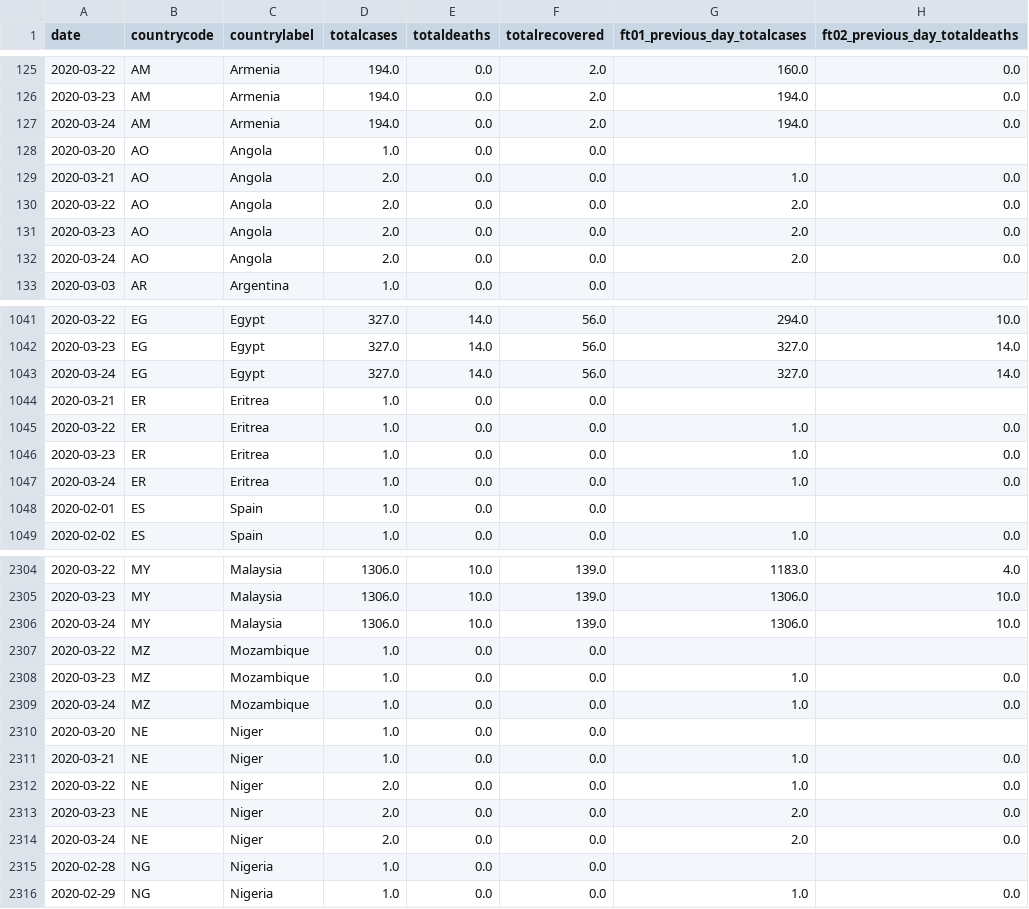
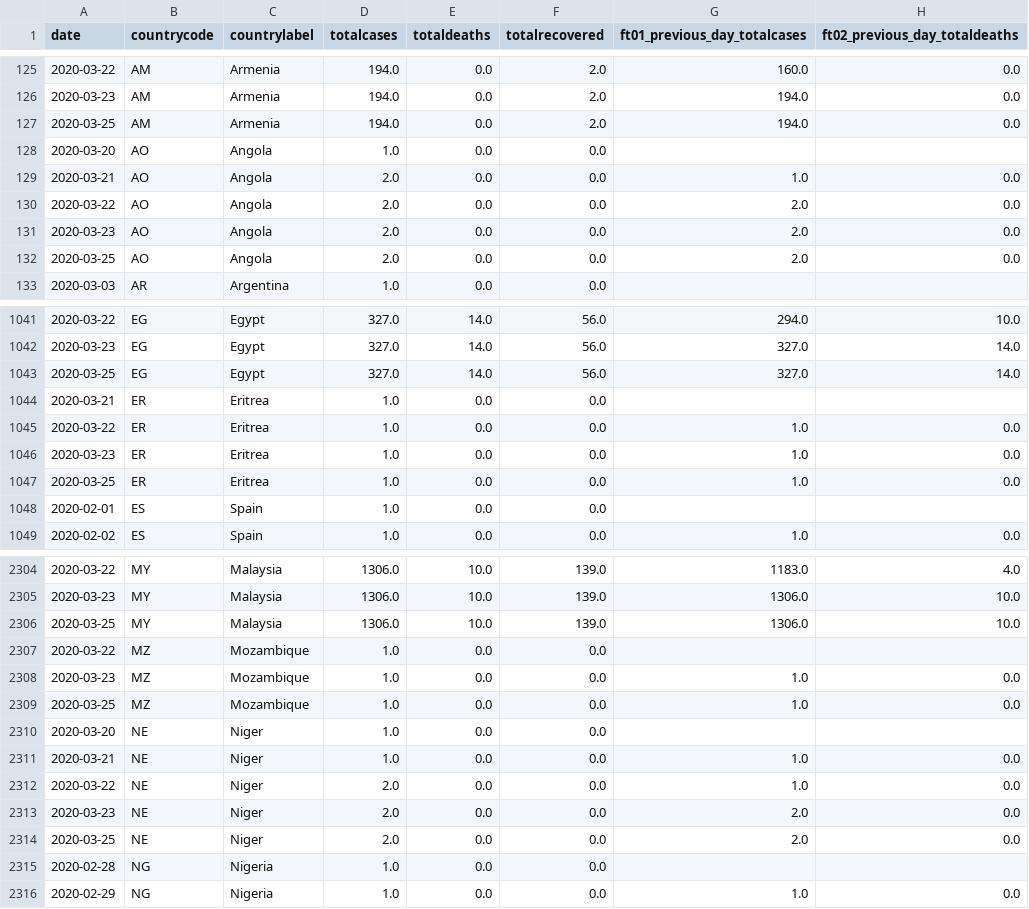
Before and after one commit to guibacellar/COVID-19, a CSV file: data/all_timeline_with_features.csv, drawn as a sheet; only a part is shown, gaps mark what is left out; the diff covers the shown part only; the diff names each change by its address in the sheet, - before the commit and + after, or states it on an @@ line.

```diff
--- a/data/all_timeline_with_features.csv
+++ b/data/all_timeline_with_features.csv
-A127 (date): 2020-03-24
+A127 (date): 2020-03-25
-A132 (date): 2020-03-24
+A132 (date): 2020-03-25
-A1043 (date): 2020-03-24
+A1043 (date): 2020-03-25
-A1047 (date): 2020-03-24
+A1047 (date): 2020-03-25
-A2306 (date): 2020-03-24
+A2306 (date): 2020-03-25
-A2309 (date): 2020-03-24
+A2309 (date): 2020-03-25
-A2314 (date): 2020-03-24
+A2314 (date): 2020-03-25
```
Also changed, not shown: 130 edited cells elsewhere in this file, data/all_timeline.csv, 2 other files.
